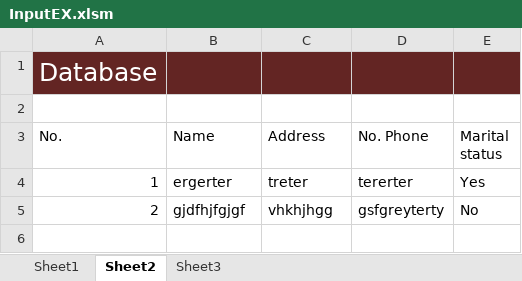
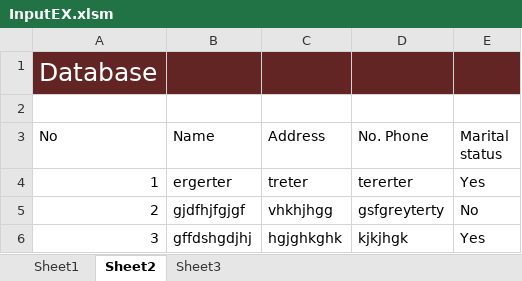
Before and after one commit to zucumber/ExInput, an Excel workbook: InputEX.xlsm, sheet Sheet2, drawn as a sheet; values as stored, in another font and other column widths than the file's, no borders; the diff names each change by its address in the sheet, - before the commit and + after, or states it on an @@ line.

```diff
--- a/InputEX.xlsm (sheet Sheet2)
+++ b/InputEX.xlsm (sheet Sheet2)
-A3: No.
+A3: No
+row 6: 3 | gffdshgdjhj | hgjghkghk | kjkjhgk | Yes
```
Also changed, not shown: sheet Sheet3, charts or pictures.
